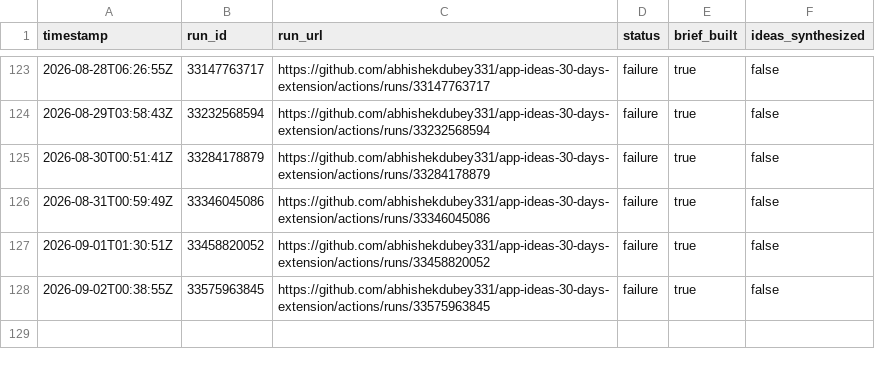
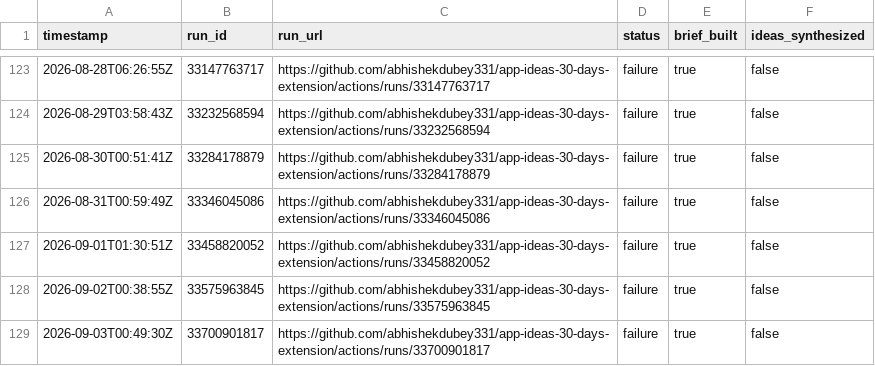
Before and after one commit to abhishekdubey331/app-ideas-30-days-extension, a CSV file: data/usage-log.csv, drawn as a sheet; only a part is shown, gaps mark what is left out.

```diff
--- a/data/usage-log.csv
+++ b/data/usage-log.csv
@@ -128 +128,2 @@ timestamp,run_id,run_url,status,brief_built,ideas_synthesized
 2026-09-02T00:38:55Z,33575963845,https://github.com/abhishekdubey331/app-ideas-30-days-extension/actions/runs/33575963845,failure,true,false
+2026-09-03T00:49:30Z,33700901817,https://github.com/abhishekdubey331/app-ideas-30-days-extension/actions/runs/33700901817,failure,true,false
```
